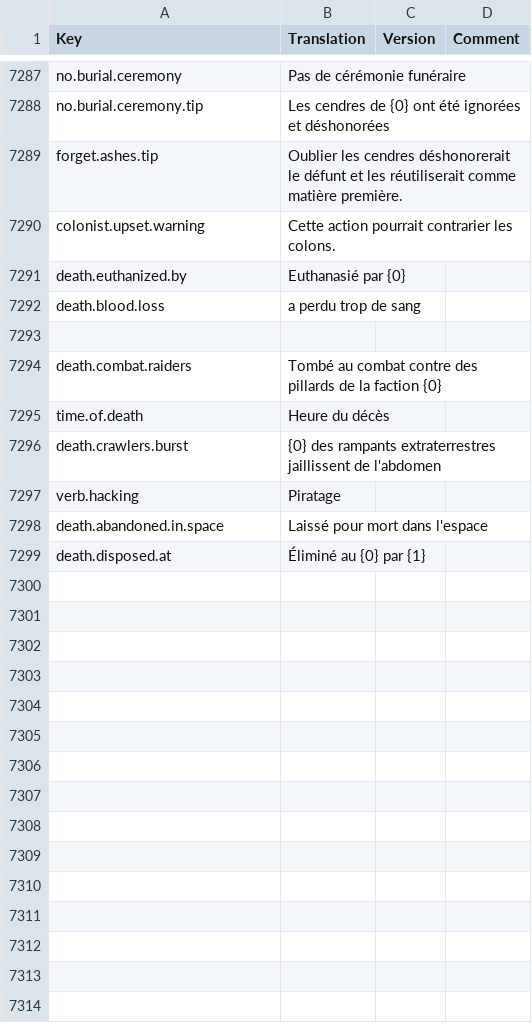
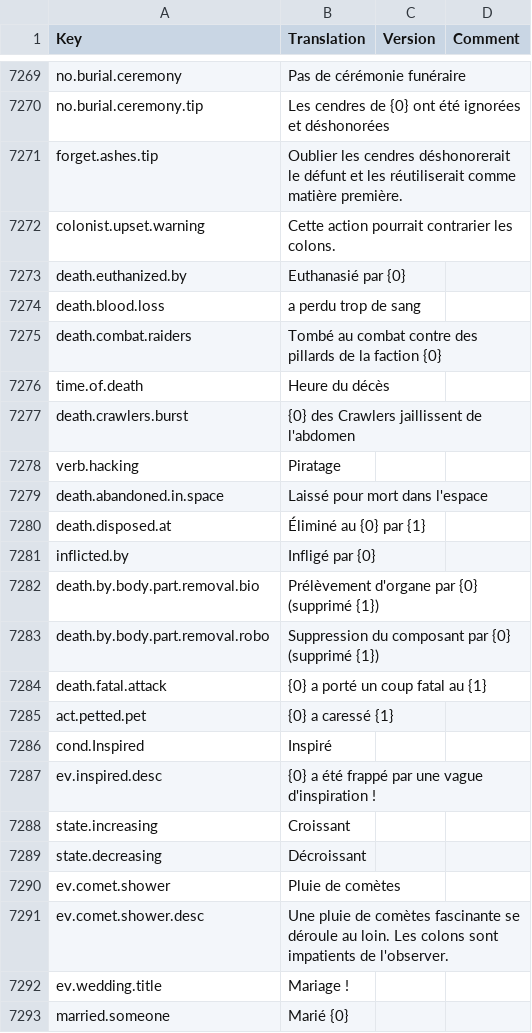
Before and after one commit to rem02/stardeus-translations, a CSV file: Translations/French.csv, drawn as a sheet; only a part is shown, gaps mark what is left out; the diff covers the shown part only.

Commit message:
WIP v0.14

```diff
--- a/Translations/French.csv
+++ b/Translations/French.csv
@@ -7292,6 +7274,5 @@ death.euthanized.by,Euthanasié par {0},,
 death.blood.loss,a perdu trop de sang,,
-
 death.combat.raiders,Tombé au combat contre des pillards de la faction {0},,
 time.of.death,Heure du décès,,
-death.crawlers.burst,{0} des rampants extraterrestres jaillissent de l'abdomen,,
+death.crawlers.burst,{0} des Crawlers jaillissent de l'abdomen,,
 verb.hacking,Piratage,,
@@ -7299 +7280,14 @@ death.abandoned.in.space,Laissé pour mort dans l'espace,,
 death.disposed.at,Éliminé au {0} par {1},,
+inflicted.by,Infligé par {0},,
+death.by.body.part.removal.bio,Prélèvement d'organe par {0} (supprimé {1}),,
+death.by.body.part.removal.robo,Suppression du composant par {0} (supprimé {1}),,
+death.fatal.attack,{0} a porté un coup fatal au {1},,
+act.petted.pet,{0} a caressé {1},,
+cond.Inspired,Inspiré,,
+ev.inspired.desc,{0} a été frappé par une vague d'inspiration !,,
+state.increasing,Croissant,,
+state.decreasing,Décroissant,,
+ev.comet.shower,Pluie de comètes,,
+ev.comet.shower.desc,Une pluie de comètes fascinante se déroule au loin. Les colons sont impatients de l'observer.,,
+ev.wedding.title,Mariage !,,
+married.someone,Marié {0},,
```
Also changed, not shown: 63 added rows, 18 removed rows and 12 edited cells elsewhere in this file.
